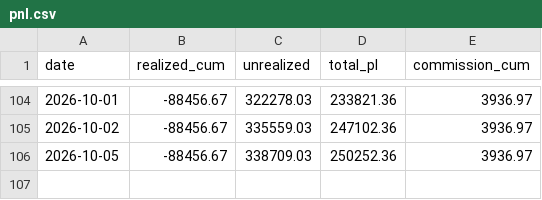
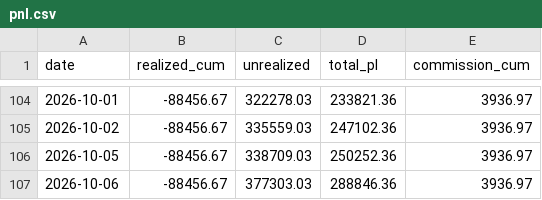
Before and after one commit to lumduan/csm-set, a CSV file: docs/live-test/graphs/pnl.csv, drawn as a sheet; only a part is shown, gaps mark what is left out.

```diff
--- a/docs/live-test/graphs/pnl.csv
+++ b/docs/live-test/graphs/pnl.csv
@@ -106 +106,2 @@ date,realized_cum,unrealized,total_pl,commission_cum
 2026-10-05,-88456.67,338709.03,250252.36,3936.97
+2026-10-06,-88456.67,377303.03,288846.36,3936.97
```
Also changed, not shown: 3 other files.
